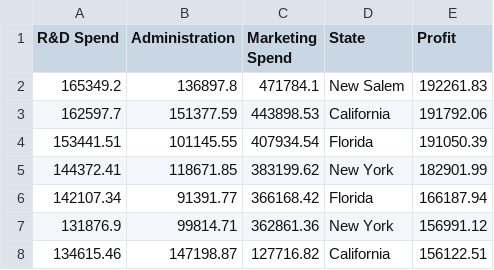
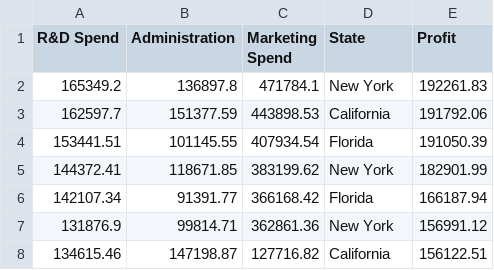
Before and after one commit to mj-thilak/deloitterepo1, a CSV file: 1000_Companies.csv, drawn as a sheet; only a part is shown.

Commit message:
Update 1000_Companies.csv

```diff
--- a/1000_Companies.csv
+++ b/1000_Companies.csv
@@ -1,3 +1,3 @@
 R&D Spend,Administration,Marketing Spend,State,Profit
-165349.2,136897.8,471784.1,New Salem,192261.83
+165349.2,136897.8,471784.1,New York,192261.83
 162597.7,151377.59,443898.53,California,191792.06
```
